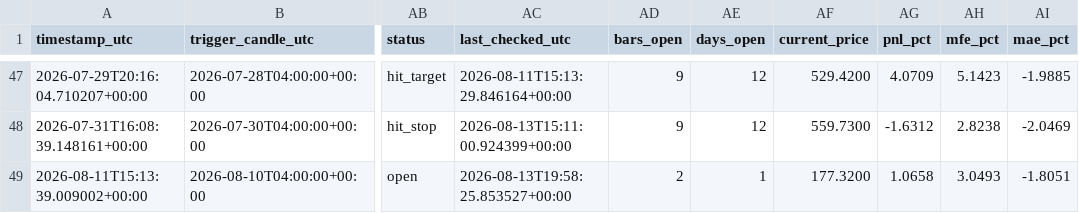
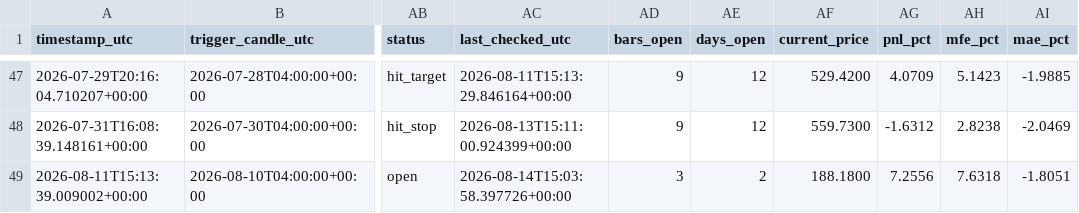
Before and after one commit to ronaldfj/nyse_price_alerts, a CSV file: alerts_history.csv, drawn as a sheet; only a part is shown, gaps mark what is left out; the diff names each change by its address in the sheet, - before the commit and + after, or states it on an @@ line.

```diff
--- a/alerts_history.csv
+++ b/alerts_history.csv
-AC49 (last_checked_utc): 2026-08-13T19:58:25.853527+00:00
+AC49 (last_checked_utc): 2026-08-14T15:03:58.397726+00:00
-AD49 (bars_open): 2
+AD49 (bars_open): 3
-AE49 (days_open): 1
+AE49 (days_open): 2
-AF49 (current_price): 177.3200
+AF49 (current_price): 188.1800
-AG49 (pnl_pct): 1.0658
+AG49 (pnl_pct): 7.2556
-AH49 (mfe_pct): 3.0493
+AH49 (mfe_pct): 7.6318
```
